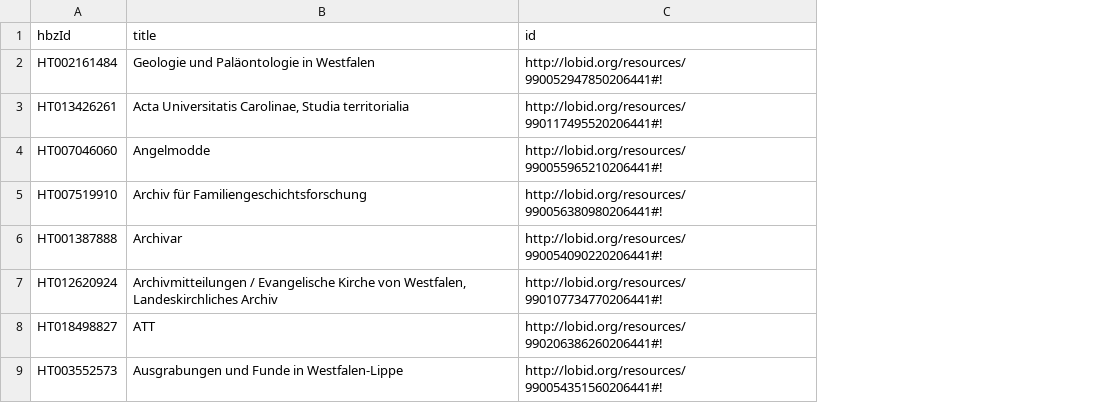
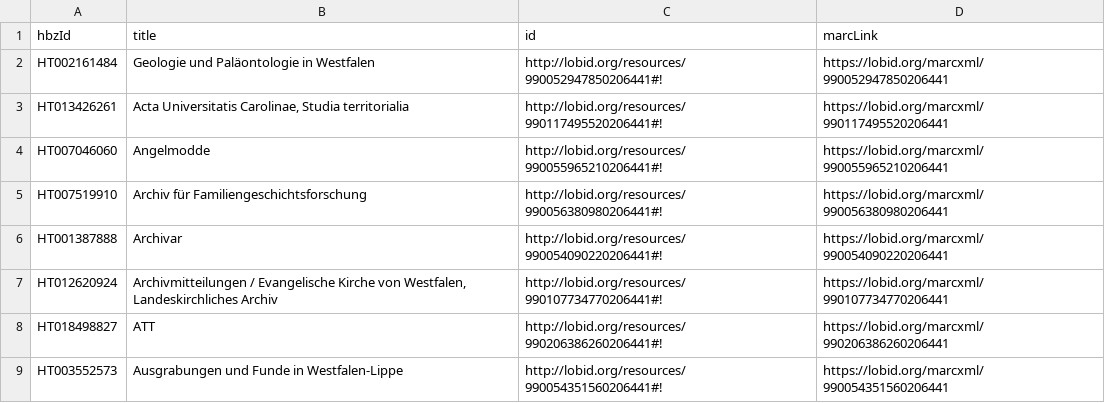
Before and after one commit to TobiasNx/metafacture_workflows, a TSV file: missingJournalsInListNwbib/missingLibraries.tsv, drawn as a sheet; only a part is shown; the diff names each change by its address in the sheet, - before the commit and + after, or states it on an @@ line.

Commit message:
Add links to marc

```diff
--- a/missingJournalsInListNwbib/missingLibraries.tsv
+++ b/missingJournalsInListNwbib/missingLibraries.tsv
+column D (marcLink), rows 2-9: https://lobid.org/marcxml/990052947850206441 | https://lobid.org/marcxml/990117495520206441 | https://lobid.org/marcxml/990055965210206441 | https://lobid.org/marcxml/990056380980206441 | https://lobid.org/marcxml/990054090220206441 | https://lobid.org/marcxml/990107734770206441 | https://lobid.org/marcxml/990206386260206441 | https://lobid.org/marcxml/990054351560206441
```
Also changed, not shown: 1 other file.
